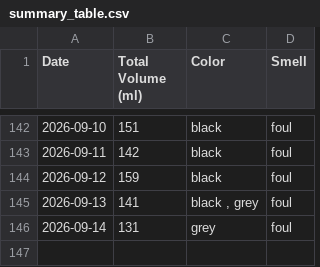
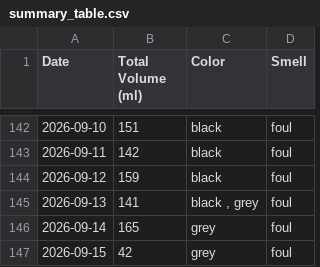
Before and after one commit to michaelyp/calculator, a CSV file: summary_table.csv, drawn as a sheet; only a part is shown, gaps mark what is left out.

```diff
--- a/summary_table.csv
+++ b/summary_table.csv
@@ -145,2 +145,3 @@ Date,Total Volume (ml),Color,Smell
 2026-09-13,141,"black , grey",foul
-2026-09-14,131,grey,foul
+2026-09-14,165,grey,foul
+2026-09-15,42,grey,foul
```
